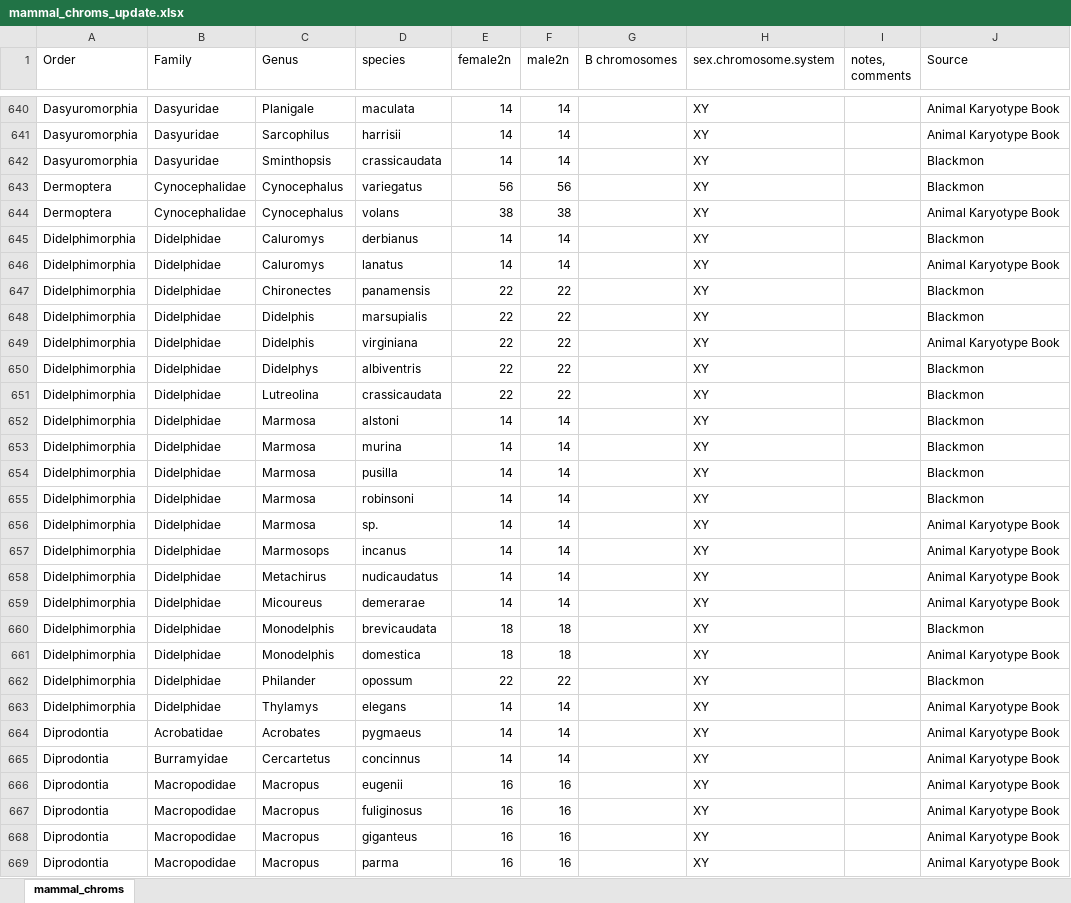
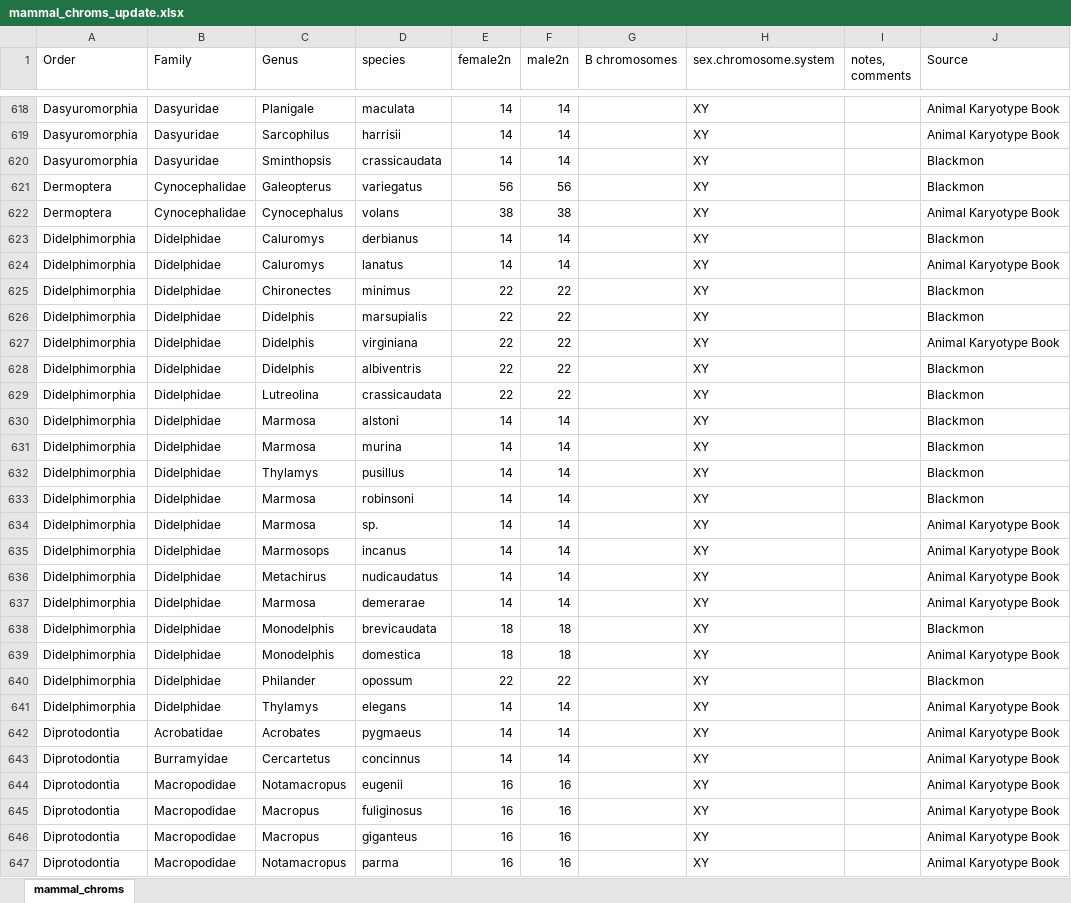
Before and after one commit to coleoguy/pfsa, an Excel workbook: clades/mammalia/data/mammal_chroms_update.xlsx, sheet mammal_chroms, drawn as a sheet; only a part is shown, gaps mark what is left out; values as stored, in another font and other column widths than the file's, no cell formats; addresses are those after the commit; the diff covers the shown part only; the diff names each change by its address in the sheet, - before the commit and + after, or states it on an @@ line.

Commit message:
Update mammal chroms

```diff
--- a/clades/mammalia/data/mammal_chroms_update.xlsx (sheet mammal_chroms)
+++ b/clades/mammalia/data/mammal_chroms_update.xlsx (sheet mammal_chroms)
-C621 (Genus): Cynocephalus
+C621 (Genus): Galeopterus
-D625 (species): panamensis
+D625 (species): minimus
-C628 (Genus): Didelphys
+C628 (Genus): Didelphis
-C632 (Genus): Marmosa
+C632 (Genus): Thylamys
-D632 (species): pusilla
+D632 (species): pusillus
-C637 (Genus): Micoureus
+C637 (Genus): Marmosa
-A642:A647 (Order): Diprodontia
+A642:A647 (Order): Diprotodontia
-C644 (Genus): Macropus
+C644 (Genus): Notamacropus
-C647 (Genus): Macropus
+C647 (Genus): Notamacropus
```
Also changed, not shown: 35 removed rows and 310 edited cells elsewhere in this sheet, cell formats, 3 other files.
